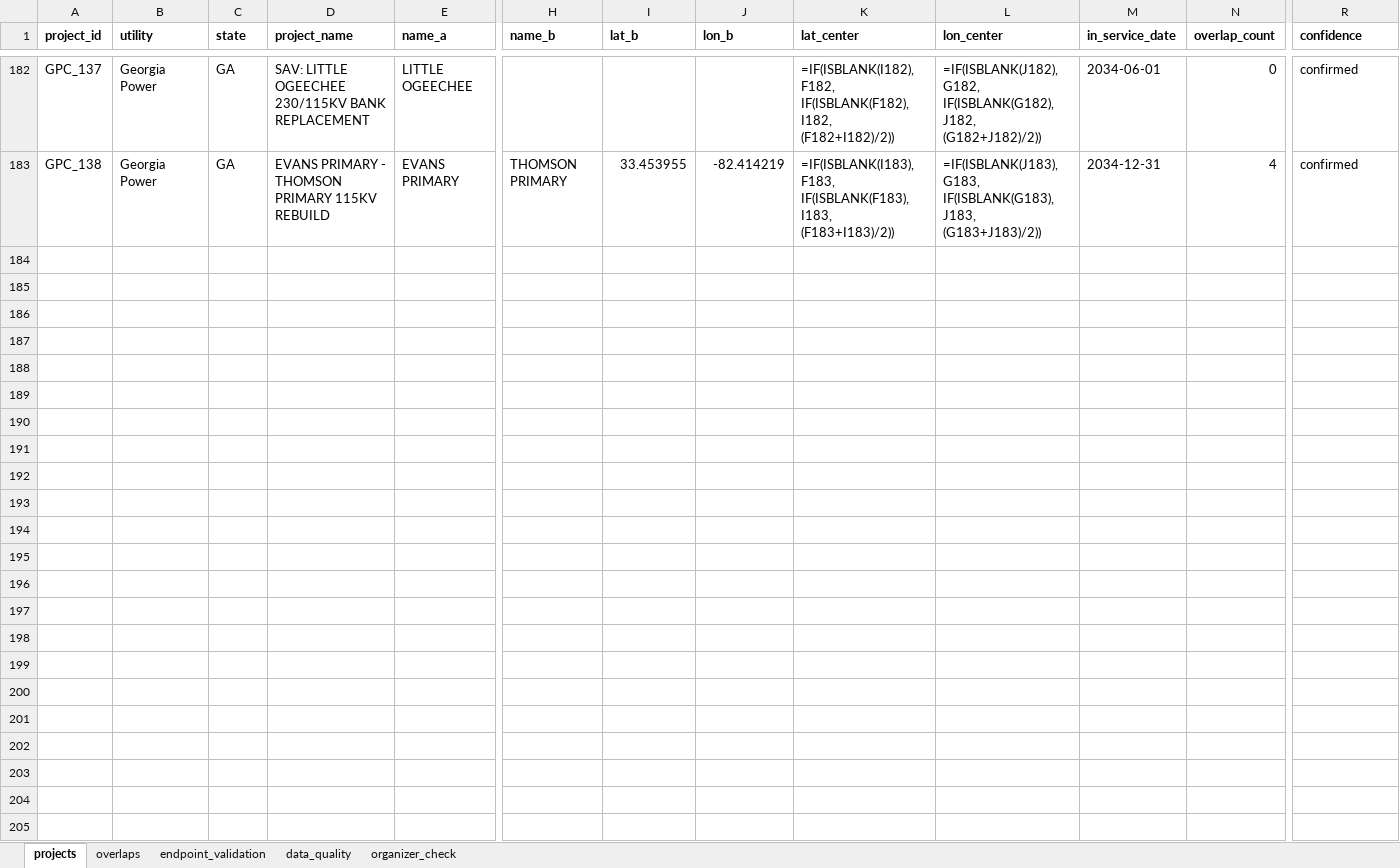
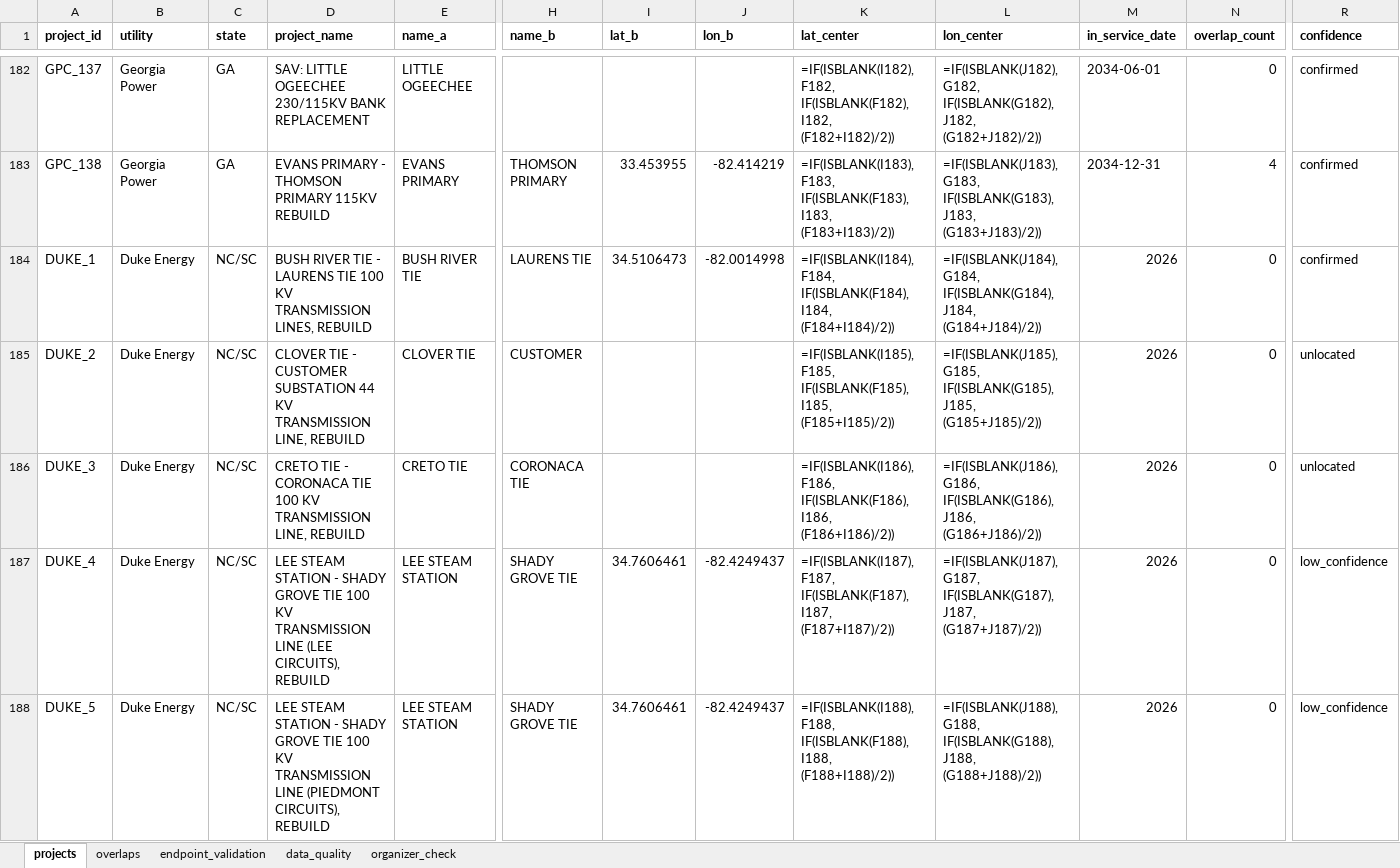
Before and after one commit to schneidine/gridlock, an Excel workbook: backend/data_clean/Projects_Overlaps.xlsx, sheet projects, drawn as a sheet; only a part is shown, gaps mark what is left out; values as stored, in another font and other column widths than the file's, no borders; formulas without a stored value are shown as written; rows hold the shown columns only; the diff covers the shown part only; the diff names each change by its address in the sheet, - before the commit and + after, or states it on an @@ line.

Commit message:
Add Duke Energy as a third utility from the SERTP Non-CEII plan
Load Duke's 90 projects from the SERTP 2025 preliminary expansion plan
and match every cross-utility pair (DESC x GPC, DESC x Duke, GPC x Duke).
Adds 17 DESC x Duke overlaps; DESC x GPC results are unchanged and the
organizer check still reproduces 6/6.

Top new match: DESC's Eastover-Sumter 115 kV tie rebuild and Duke's
rebuilds of the Sumter-Eastover sections of the same line, both
re-conductoring to 1272 ACSR in 2026-27.

```diff
--- a/backend/data_clean/Projects_Overlaps.xlsx (sheet projects)
+++ b/backend/data_clean/Projects_Overlaps.xlsx (sheet projects)
+row 184: DUKE_1 | Duke Energy | NC/SC | BUSH RIVER TIE - LAURENS TIE 100 KV TRANSMISSION LINES, REBUILD | BUSH RIVER TIE | LAURENS TIE | 34.5106473 | -82.0014998 | =IF(ISBLANK(I184), F184, IF(ISBLANK(F184), I184, (F184+I184)/2)) | =IF(ISBLANK(J184), G184, IF(ISBLANK(G184), J184, (G184+J184)/2)) | 2026 | 0 | confirmed
+row 185: DUKE_2 | Duke Energy | NC/SC | CLOVER TIE - CUSTOMER SUBSTATION 44 KV TRANSMISSION LINE, REBUILD | CLOVER TIE | CUSTOMER |  |  | =IF(ISBLANK(I185), F185, IF(ISBLANK(F185), I185, (F185+I185)/2)) | =IF(ISBLANK(J185), G185, IF(ISBLANK(G185), J185, (G185+J185)/2)) | 2026 | 0 | unlocated
+row 186: DUKE_3 | Duke Energy | NC/SC | CRETO TIE - CORONACA TIE 100 KV TRANSMISSION LINE, REBUILD | CRETO TIE | CORONACA TIE |  |  | =IF(ISBLANK(I186), F186, IF(ISBLANK(F186), I186, (F186+I186)/2)) | =IF(ISBLANK(J186), G186, IF(ISBLANK(G186), J186, (G186+J186)/2)) | 2026 | 0 | unlocated
+row 187: DUKE_4 | Duke Energy | NC/SC | LEE STEAM STATION - SHADY GROVE TIE 100 KV TRANSMISSION LINE (LEE CIRCUITS), REBUILD | LEE STEAM STATION | SHADY GROVE TIE | 34.7606461 | -82.4249437 | =IF(ISBLANK(I187), F187, IF(ISBLANK(F187), I187, (F187+I187)/2)) | =IF(ISBLANK(J187), G187, IF(ISBLANK(G187), J187, (G187+J187)/2)) | 2026 | 0 | low_confidence
+row 188: DUKE_5 | Duke Energy | NC/SC | LEE STEAM STATION - SHADY GROVE TIE 100 KV TRANSMISSION LINE (PIEDMONT CIRCUITS), REBUILD | LEE STEAM STATION | SHADY GROVE TIE | 34.7606461 | -82.4249437 | =IF(ISBLANK(I188), F188, IF(ISBLANK(F188), I188, (F188+I188)/2)) | =IF(ISBLANK(J188), G188, IF(ISBLANK(G188), J188, (G188+J188)/2)) | 2026 | 0 | low_confidence
```
Also changed, not shown: 85 added rows and 43 edited cells elsewhere in this sheet, sheet endpoint_validation, sheet overlaps, sheet data_quality, sheet organizer_check, 23 other files.
